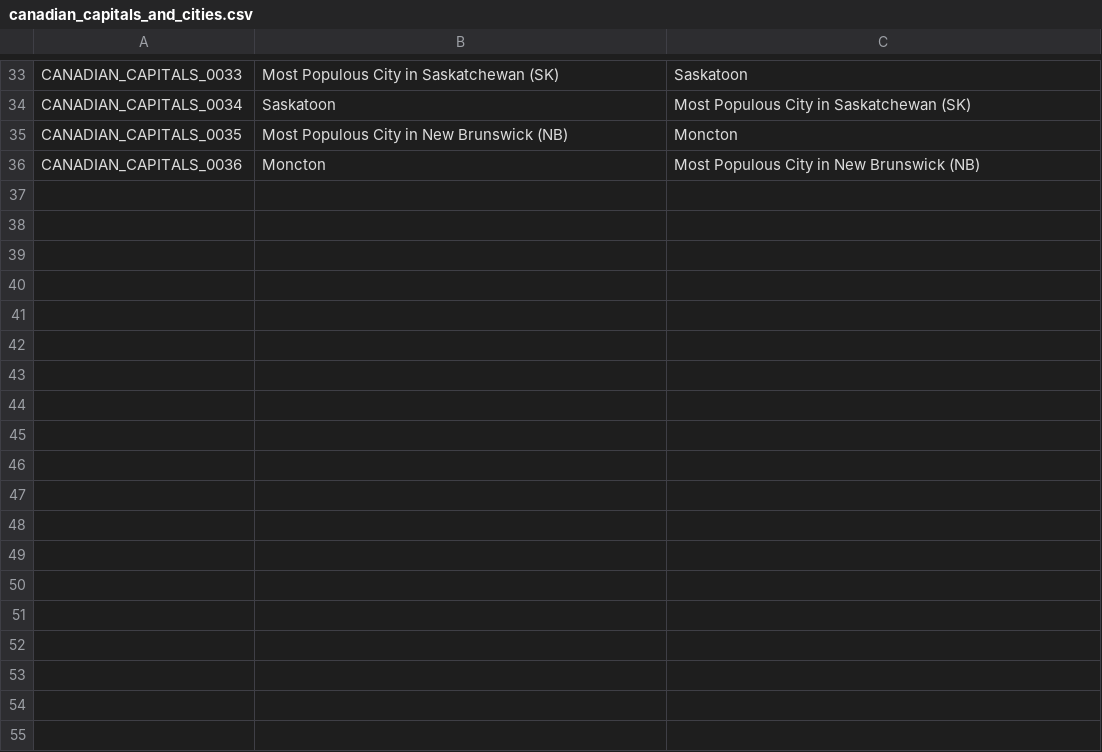
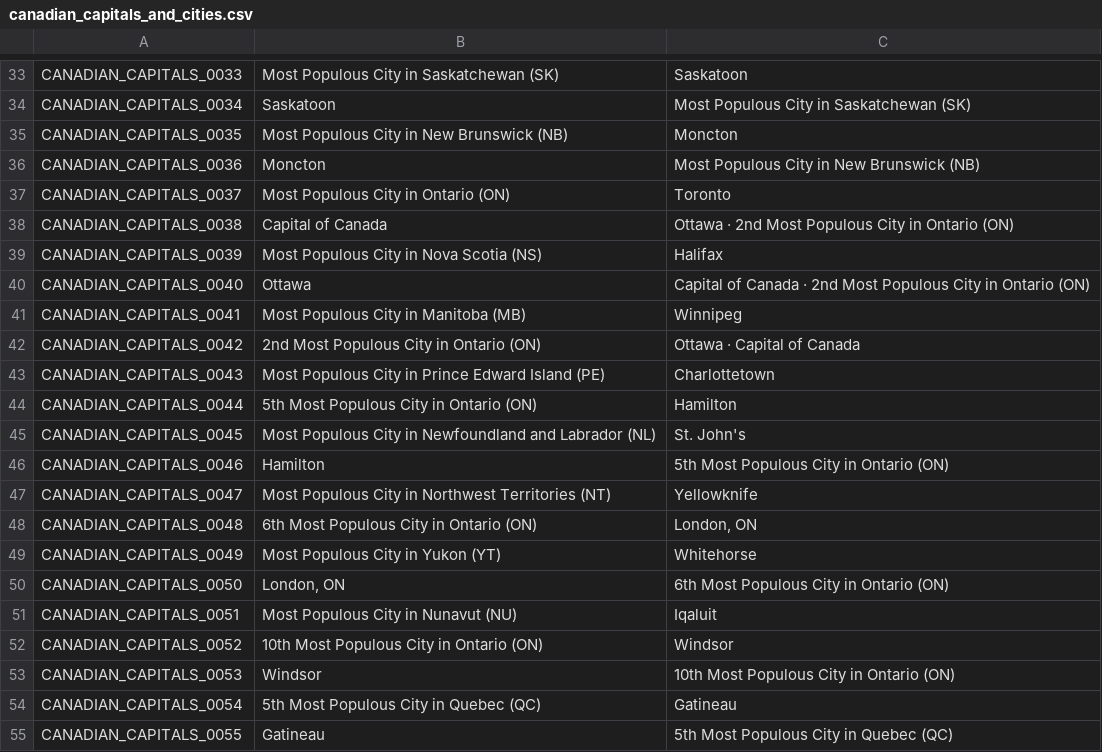
Before and after one commit to joevandevusse/AnkiPrepper, a CSV file: anki_decks/canadian_capitals_and_cities.csv, drawn as a sheet; only a part is shown, gaps mark what is left out; the diff covers the shown part only; the diff names each change by its address in the sheet, - before the commit and + after, or states it on an @@ line.

Commit message:
Population/EC deck, more Canadian cities, ambiguity cleanup

```diff
--- a/anki_decks/canadian_capitals_and_cities.csv
+++ b/anki_decks/canadian_capitals_and_cities.csv
+row 37: CANADIAN_CAPITALS_0037 | Most Populous City in Ontario (ON) | Toronto
+row 38: CANADIAN_CAPITALS_0038 | Capital of Canada | Ottawa · 2nd Most Populous City in Ontario (ON)
+row 39: CANADIAN_CAPITALS_0039 | Most Populous City in Nova Scotia (NS) | Halifax
+row 40: CANADIAN_CAPITALS_0040 | Ottawa | Capital of Canada · 2nd Most Populous City in Ontario (ON)
+row 41: CANADIAN_CAPITALS_0041 | Most Populous City in Manitoba (MB) | Winnipeg
+row 42: CANADIAN_CAPITALS_0042 | 2nd Most Populous City in Ontario (ON) | Ottawa · Capital of Canada
+row 43: CANADIAN_CAPITALS_0043 | Most Populous City in Prince Edward Island (PE) | Charlottetown
+row 44: CANADIAN_CAPITALS_0044 | 5th Most Populous City in Ontario (ON) | Hamilton
+row 45: CANADIAN_CAPITALS_0045 | Most Populous City in Newfoundland and Labrador (NL) | St. John's
+row 46: CANADIAN_CAPITALS_0046 | Hamilton | 5th Most Populous City in Ontario (ON)
+row 47: CANADIAN_CAPITALS_0047 | Most Populous City in Northwest Territories (NT) | Yellowknife
+row 48: CANADIAN_CAPITALS_0048 | 6th Most Populous City in Ontario (ON) | London, ON
+row 49: CANADIAN_CAPITALS_0049 | Most Populous City in Yukon (YT) | Whitehorse
+row 50: CANADIAN_CAPITALS_0050 | London, ON | 6th Most Populous City in Ontario (ON)
+row 51: CANADIAN_CAPITALS_0051 | Most Populous City in Nunavut (NU) | Iqaluit
+row 52: CANADIAN_CAPITALS_0052 | 10th Most Populous City in Ontario (ON) | Windsor
+row 53: CANADIAN_CAPITALS_0053 | Windsor | 10th Most Populous City in Ontario (ON)
+row 54: CANADIAN_CAPITALS_0054 | 5th Most Populous City in Quebec (QC) | Gatineau
+row 55: CANADIAN_CAPITALS_0055 | Gatineau | 5th Most Populous City in Quebec (QC)
```
Also changed, not shown: 8 edited cells elsewhere in this file, anki_decks/highest_grossing_movies.csv, anki_decks/oscar_best_pictures.csv, 3 other files.
